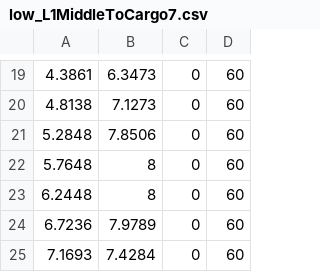
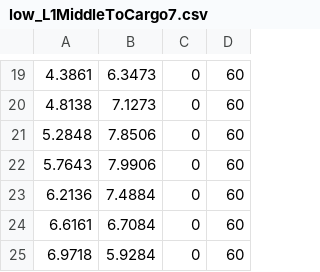
Before and after one commit to FRC-836/2019_Robot_Code, a CSV file: Subsystems/Drive/MotionProfile/Paths/CSV_files/low_L1MiddleToCargo7.csv, drawn as a sheet; only a part is shown, gaps mark what is left out.

Commit message:
Slowed exit on path in middle.

```diff
--- a/Subsystems/Drive/MotionProfile/Paths/CSV_files/low_L1MiddleToCargo7.csv
+++ b/Subsystems/Drive/MotionProfile/Paths/CSV_files/low_L1MiddleToCargo7.csv
@@ -21,5 +21,5 @@
 5.2848,7.8506,0,60
-5.7648,8,0,60
-6.2448,8,0,60
-6.7236,7.9789,0,60
-7.1693,7.4284,0,60
+5.7643,7.9906,0,60
+6.2136,7.4884,0,60
+6.6161,6.7084,0,60
+6.9718,5.9284,0,60
```
Also changed, not shown: 1 other file.
